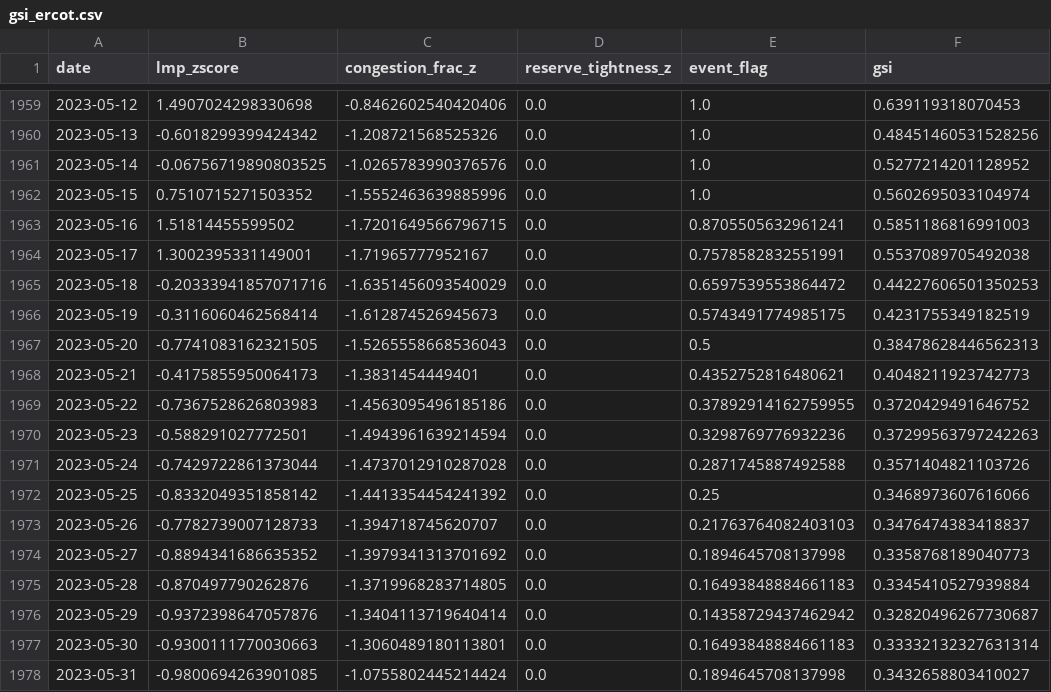
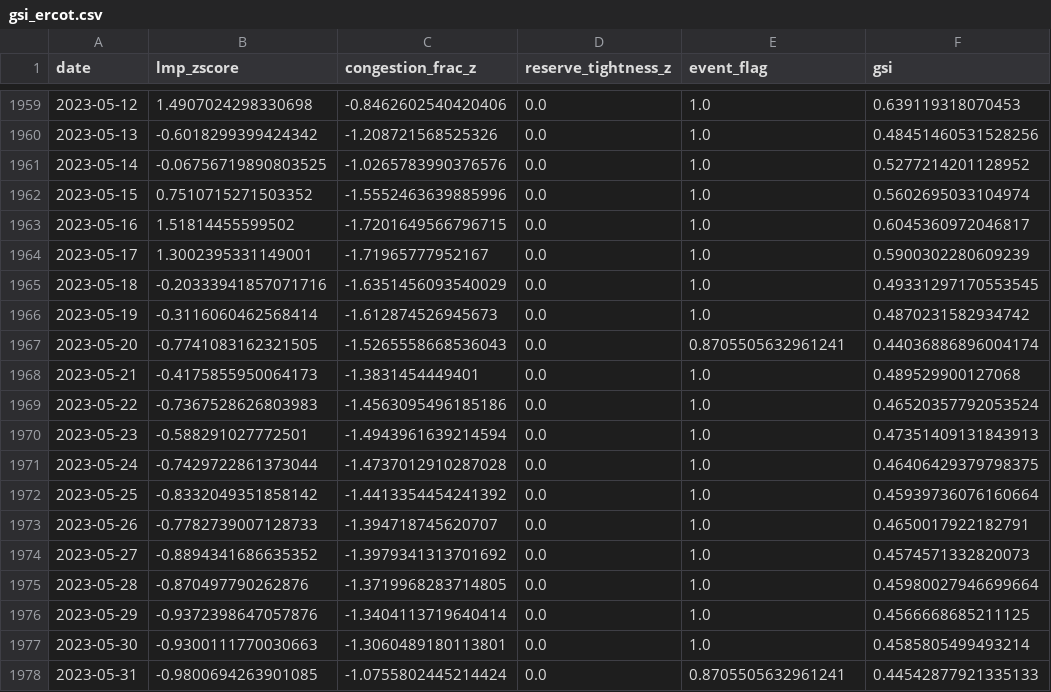
Before and after one commit to np-float-sand/acadia, a CSV file: output/gsi_ercot.csv, drawn as a sheet; only a part is shown, gaps mark what is left out; the diff covers the shown part only.

```diff
--- a/output/gsi_ercot.csv
+++ b/output/gsi_ercot.csv
@@ -1962,17 +1962,17 @@ date,lmp_zscore,congestion_frac_z,reserve_tightness_z,event_flag,gsi
 2023-05-15,0.7510715271503352,-1.5552463639885996,0.0,1.0,0.5602695033104974
-2023-05-16,1.51814455599502,-1.7201649566796715,0.0,0.8705505632961241,0.5851186816991003
-2023-05-17,1.3002395331149001,-1.71965777952167,0.0,0.7578582832551991,0.5537089705492038
-2023-05-18,-0.20333941857071716,-1.6351456093540029,0.0,0.6597539553864472,0.44227606501350253
-2023-05-19,-0.3116060462568414,-1.612874526945673,0.0,0.5743491774985175,0.4231755349182519
-2023-05-20,-0.7741083162321505,-1.5265558668536043,0.0,0.5,0.38478628446562313
-2023-05-21,-0.4175855950064173,-1.3831454449401,0.0,0.4352752816480621,0.4048211923742773
-2023-05-22,-0.7367528626803983,-1.4563095496185186,0.0,0.37892914162759955,0.3720429491646752
-2023-05-23,-0.588291027772501,-1.4943961639214594,0.0,0.3298769776932236,0.37299563797242263
-2023-05-24,-0.7429722861373044,-1.4737012910287028,0.0,0.2871745887492588,0.3571404821103726
-2023-05-25,-0.8332049351858142,-1.4413354454241392,0.0,0.25,0.3468973607616066
-2023-05-26,-0.7782739007128733,-1.394718745620707,0.0,0.21763764082403103,0.3476474383418837
-2023-05-27,-0.8894341686635352,-1.3979341313701692,0.0,0.1894645708137998,0.3358768189040773
-2023-05-28,-0.870497790262876,-1.3719968283714805,0.0,0.16493848884661183,0.3345410527939884
-2023-05-29,-0.9372398647057876,-1.3404113719640414,0.0,0.14358729437462942,0.32820496267730687
-2023-05-30,-0.9300111770030663,-1.3060489180113801,0.0,0.16493848884661183,0.33332132327631314
-2023-05-31,-0.9800694263901085,-1.0755802445214424,0.0,0.1894645708137998,0.3432658803410027
+2023-05-16,1.51814455599502,-1.7201649566796715,0.0,1.0,0.6045360972046817
+2023-05-17,1.3002395331149001,-1.71965777952167,0.0,1.0,0.5900302280609239
+2023-05-18,-0.20333941857071716,-1.6351456093540029,0.0,1.0,0.49331297170553545
+2023-05-19,-0.3116060462568414,-1.612874526945673,0.0,1.0,0.4870231582934742
+2023-05-20,-0.7741083162321505,-1.5265558668536043,0.0,0.8705505632961241,0.44036886896004174
+2023-05-21,-0.4175855950064173,-1.3831454449401,0.0,1.0,0.489529900127068
+2023-05-22,-0.7367528626803983,-1.4563095496185186,0.0,1.0,0.46520357792053524
+2023-05-23,-0.588291027772501,-1.4943961639214594,0.0,1.0,0.47351409131843913
+2023-05-24,-0.7429722861373044,-1.4737012910287028,0.0,1.0,0.46406429379798375
+2023-05-25,-0.8332049351858142,-1.4413354454241392,0.0,1.0,0.45939736076160664
+2023-05-26,-0.7782739007128733,-1.394718745620707,0.0,1.0,0.4650017922182791
+2023-05-27,-0.8894341686635352,-1.3979341313701692,0.0,1.0,0.4574571332820073
+2023-05-28,-0.870497790262876,-1.3719968283714805,0.0,1.0,0.45980027946699664
+2023-05-29,-0.9372398647057876,-1.3404113719640414,0.0,1.0,0.4566668685211125
+2023-05-30,-0.9300111770030663,-1.3060489180113801,0.0,1.0,0.4585805499493214
+2023-05-31,-0.9800694263901085,-1.0755802445214424,0.0,0.8705505632961241,0.44542877921335133
```
Also changed, not shown: 86 edited cells elsewhere in this file, output/gsi_spp.csv, 9 other files.
